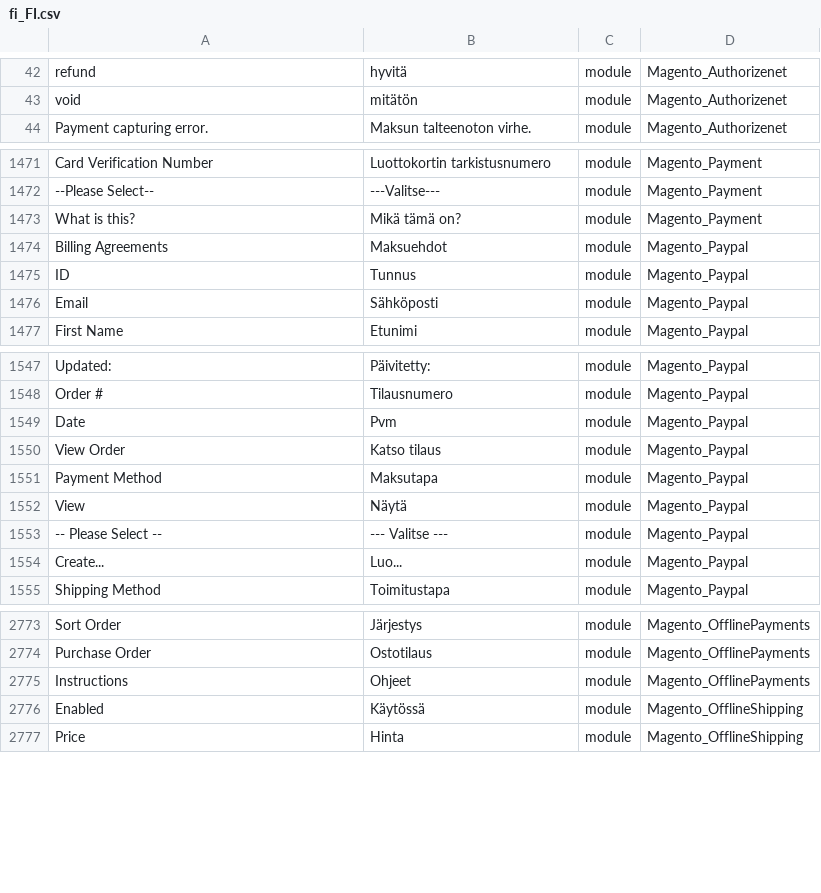
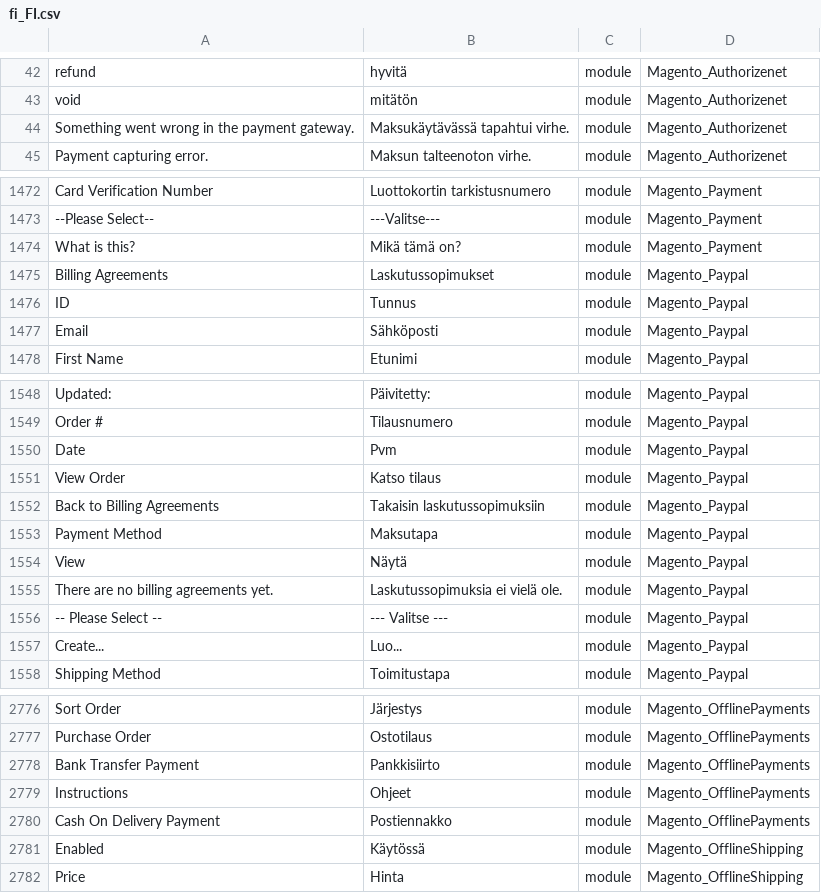
Before and after one commit to Magento2Translations/language_fi_fi, a CSV file: fi_FI.csv, drawn as a sheet; only a part is shown, gaps mark what is left out; addresses are those after the commit; the diff names each change by its address in the sheet, - before the commit and + after, or states it on an @@ line.

```diff
--- a/fi_FI.csv
+++ b/fi_FI.csv
+row 44: Something went wrong in the payment gateway. | Maksukäytävässä tapahtui virhe. | module | Magento_Authorizenet
-B1475: Maksuehdot
+B1475: Laskutussopimukset
+row 1552: Back to Billing Agreements | Takaisin laskutussopimuksiin | module | Magento_Paypal
+row 1555: There are no billing agreements yet. | Laskutussopimuksia ei vielä ole. | module | Magento_Paypal
+row 2778: Bank Transfer Payment | Pankkisiirto | module | Magento_OfflinePayments
+row 2780: Cash On Delivery Payment | Postiennakko | module | Magento_OfflinePayments
```
Also changed, not shown: 1 other file.
